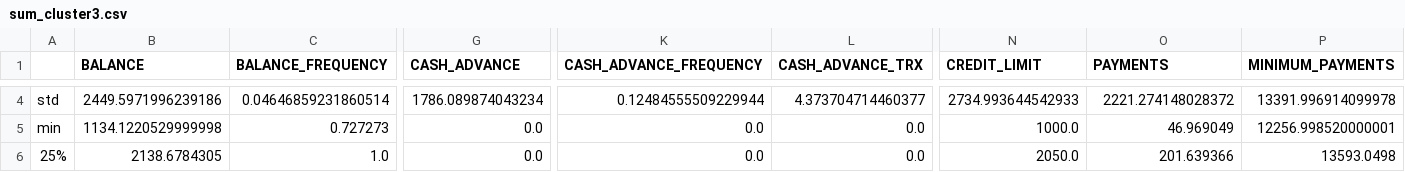
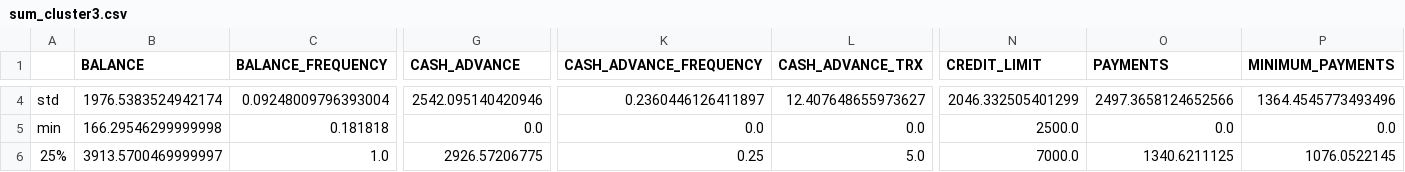
Before and after one commit to fmilica/ORI---Projekti, a CSV file: Projekat2/CreditCardData/data/summarize/sum_cluster3.csv, drawn as a sheet; only a part is shown, gaps mark what is left out; the diff covers the shown part only; the diff names each change by its address in the sheet, - before the commit and + after, or states it on an @@ line.

```diff
--- a/Projekat2/CreditCardData/data/summarize/sum_cluster3.csv
+++ b/Projekat2/CreditCardData/data/summarize/sum_cluster3.csv
-B4 (BALANCE): 2449.5971996239186
+B4 (BALANCE): 1976.5383524942174
-C4 (BALANCE_FREQUENCY): 0.04646859231860514
+C4 (BALANCE_FREQUENCY): 0.09248009796393004
-G4 (CASH_ADVANCE): 1786.089874043234
+G4 (CASH_ADVANCE): 2542.095140420946
-K4 (CASH_ADVANCE_FREQUENCY): 0.12484555509229944
+K4 (CASH_ADVANCE_FREQUENCY): 0.2360446126411897
-L4 (CASH_ADVANCE_TRX): 4.373704714460377
+L4 (CASH_ADVANCE_TRX): 12.407648655973627
-N4 (CREDIT_LIMIT): 2734.993644542933
+N4 (CREDIT_LIMIT): 2046.332505401299
-O4 (PAYMENTS): 2221.274148028372
+O4 (PAYMENTS): 2497.3658124652566
-P4 (MINIMUM_PAYMENTS): 13391.996914099978
+P4 (MINIMUM_PAYMENTS): 1364.4545773493496
-B5 (BALANCE): 1134.1220529999998
+B5 (BALANCE): 166.29546299999998
-C5 (BALANCE_FREQUENCY): 0.727273
+C5 (BALANCE_FREQUENCY): 0.181818
-N5 (CREDIT_LIMIT): 1000.0
+N5 (CREDIT_LIMIT): 2500.0
-O5 (PAYMENTS): 46.969049
+O5 (PAYMENTS): 0.0
-P5 (MINIMUM_PAYMENTS): 12256.998520000001
+P5 (MINIMUM_PAYMENTS): 0.0
-B6 (BALANCE): 2138.6784305
+B6 (BALANCE): 3913.5700469999997
-G6 (CASH_ADVANCE): 0.0
+G6 (CASH_ADVANCE): 2926.57206775
-K6 (CASH_ADVANCE_FREQUENCY): 0.0
+K6 (CASH_ADVANCE_FREQUENCY): 0.25
-L6 (CASH_ADVANCE_TRX): 0.0
+L6 (CASH_ADVANCE_TRX): 5.0
-N6 (CREDIT_LIMIT): 2050.0
+N6 (CREDIT_LIMIT): 7000.0
-O6 (PAYMENTS): 201.639366
+O6 (PAYMENTS): 1340.6211125
-P6 (MINIMUM_PAYMENTS): 13593.0498
+P6 (MINIMUM_PAYMENTS): 1076.0522145
```
Also changed, not shown: 83 edited cells elsewhere in this file, Projekat2/CreditCardData/data/summarize/sum_cluster0.csv, Projekat2/CreditCardData/data/summarize/sum_cluster1.csv, 52 other files.
